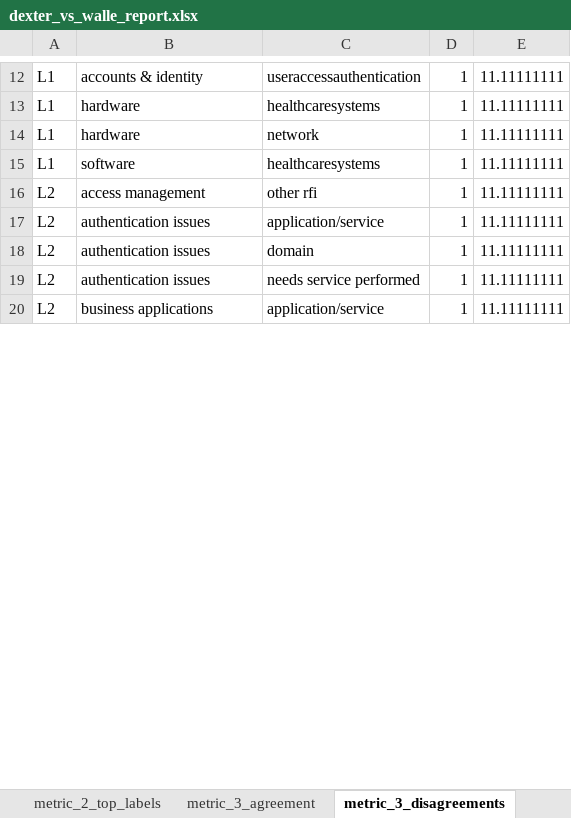
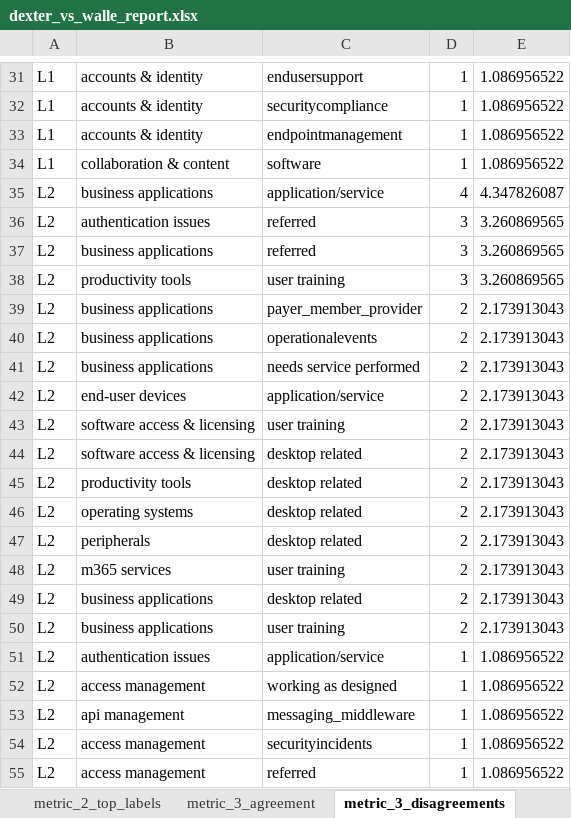
Before and after one commit to vrpenugonda/wi, an Excel workbook: dexter_vs_walle_report.xlsx, sheet metric_3_disagreements, drawn as a sheet; only a part is shown, gaps mark what is left out; values as stored, in another font and other column widths than the file's, no borders; removed rows and columns are numbered as before the commit, all else as after; the diff covers the shown part only; the diff names each change by its address in the sheet, - before the commit and + after, or states it on an @@ line.

```diff
--- a/dexter_vs_walle_report.xlsx (sheet metric_3_disagreements)
+++ b/dexter_vs_walle_report.xlsx (sheet metric_3_disagreements)
-C31: useraccessauthentication
+C31: endusersupport
-E31:E34: 11.11111111
+E31:E34: 1.086956522
-B32:B33: hardware
+B32:B33: accounts & identity
-C32: healthcaresystems
+C32: securitycompliance
-C33: network
+C33: endpointmanagement
-B34: software
+B34: collaboration & content
-C34: healthcaresystems
+C34: software
-row 16: L2 | access management | other rfi | 1 | 11.11111111
+row 35: L2 | business applications | application/service | 4 | 4.347826087
+row 36: L2 | authentication issues | referred | 3 | 3.260869565
+row 37: L2 | business applications | referred | 3 | 3.260869565
+row 38: L2 | productivity tools | user training | 3 | 3.260869565
+row 39: L2 | business applications | payer_member_provider | 2 | 2.173913043
+row 40: L2 | business applications | operationalevents | 2 | 2.173913043
+row 41: L2 | business applications | needs service performed | 2 | 2.173913043
+row 42: L2 | end-user devices | application/service | 2 | 2.173913043
+row 43: L2 | software access & licensing | user training | 2 | 2.173913043
+row 44: L2 | software access & licensing | desktop related | 2 | 2.173913043
+row 45: L2 | productivity tools | desktop related | 2 | 2.173913043
+row 46: L2 | operating systems | desktop related | 2 | 2.173913043
+row 47: L2 | peripherals | desktop related | 2 | 2.173913043
+row 48: L2 | m365 services | user training | 2 | 2.173913043
+row 49: L2 | business applications | desktop related | 2 | 2.173913043
+row 50: L2 | business applications | user training | 2 | 2.173913043
-E51:E54: 11.11111111
+E51:E54: 1.086956522
-B52: authentication issues
+B52: access management
-C52: domain
+C52: working as designed
-B53: authentication issues
+B53: api management
-C53: needs service performed
+C53: messaging_middleware
-B54: business applications
+B54: access management
-C54: application/service
+C54: securityincidents
+row 55: L2 | access management | referred | 1 | 1.086956522
```
Also changed, not shown: 51 added rows and 57 edited cells elsewhere in this sheet, sheet metric_6_llm_judge_rows, sheet data, sheet metric_2_top_labels, sheet metric_4_walle_explainability, sheet metric_6_llm_judge_summary, sheet metric_2_granularity, 3 more sheets, other sheet tabs.
